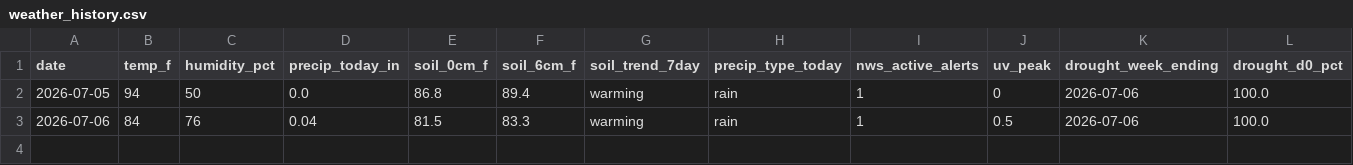
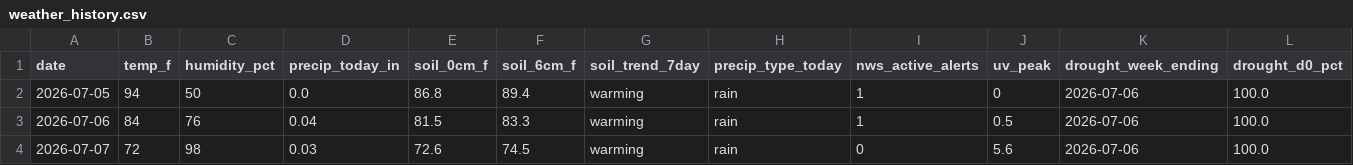
Before and after one commit to RDBFarm/rdbf-weather, a CSV file: weather_history.csv, drawn as a sheet; only a part is shown; rows hold the shown columns only; the diff names each change by its address in the sheet, - before the commit and + after, or states it on an @@ line.

```diff
--- a/weather_history.csv
+++ b/weather_history.csv
+row 4: 2026-07-07 | 72 | 98 | 0.03 | 72.6 | 74.5 | warming | rain | 0 | 5.6 | 2026-07-06 | 100.0
```
Also changed, not shown: 1 other file.
